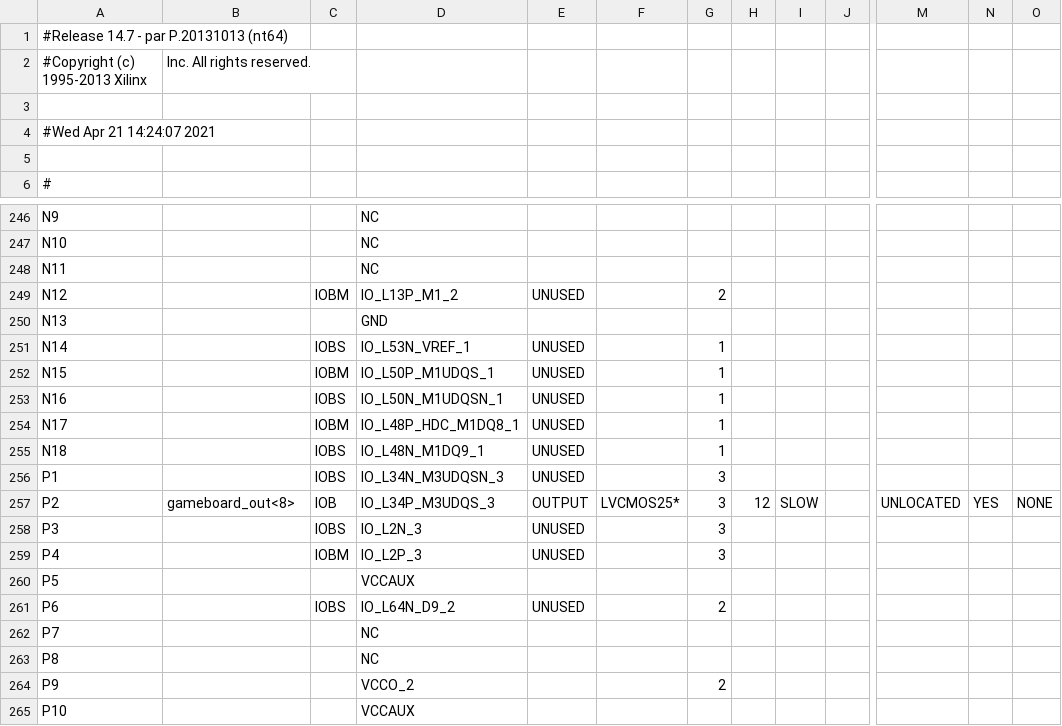
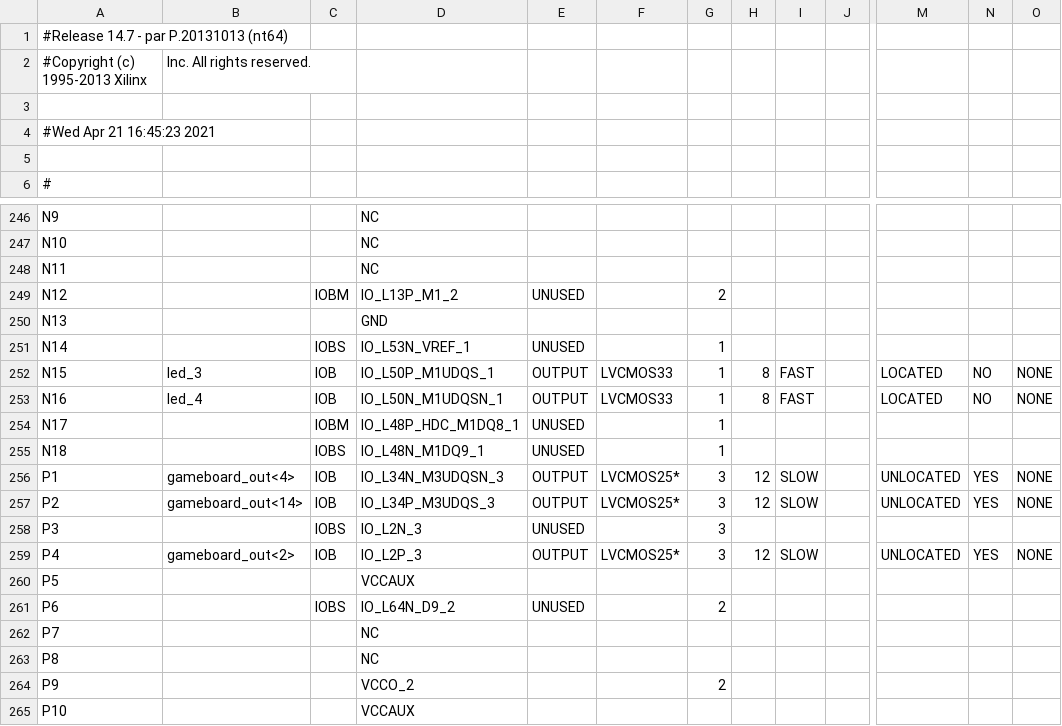
Before and after one commit to Mariie97/INEL5206-Connect4, a CSV file: Connect4/connect4_top_pad.csv, drawn as a sheet; only a part is shown, gaps mark what is left out; the diff covers the shown part only; the diff names each change by its address in the sheet, - before the commit and + after, or states it on an @@ line.

```diff
--- a/Connect4/connect4_top_pad.csv
+++ b/Connect4/connect4_top_pad.csv
-A4: #Wed Apr 21 14:24:07 2021
+A4: #Wed Apr 21 16:45:23 2021
-B252: (empty)
+B252: led_3
-C252: IOBM
+C252: IOB
-E252:E253: UNUSED
+E252:E253: OUTPUT
-F252:F253: (empty)
+F252:F253: LVCMOS33
-H252:H253: (empty)
+H252:H253: 8
-I252:I253: (empty)
+I252:I253: FAST
-M252:M253: (empty)
+M252:M253: LOCATED
-N252:N253: (empty)
+N252:N253: NO
-O252:O253: (empty)
+O252:O253: NONE
-B253: (empty)
+B253: led_4
-C253: IOBS
+C253: IOB
-B256: (empty)
+B256: gameboard_out<4>
-C256: IOBS
+C256: IOB
-E256: UNUSED
+E256: OUTPUT
-F256: (empty)
+F256: LVCMOS25*
-H256: (empty)
+H256: 12
-I256: (empty)
+I256: SLOW
-M256: (empty)
+M256: UNLOCATED
-N256: (empty)
+N256: YES
-O256: (empty)
+O256: NONE
-B257: gameboard_out<8>
+B257: gameboard_out<14>
-B259: (empty)
+B259: gameboard_out<2>
-C259: IOBM
+C259: IOB
-E259: UNUSED
+E259: OUTPUT
-F259: (empty)
+F259: LVCMOS25*
-H259: (empty)
+H259: 12
-I259: (empty)
+I259: SLOW
-M259: (empty)
+M259: UNLOCATED
-N259: (empty)
+N259: YES
-O259: (empty)
+O259: NONE
```
Also changed, not shown: 153 edited cells elsewhere in this file, 41 other files.
